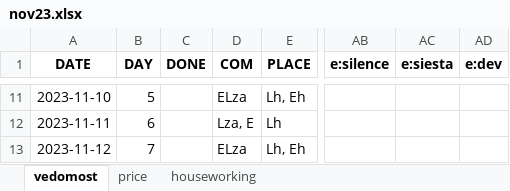
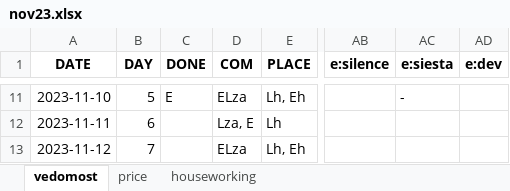
Before and after one commit to EgorVjalkov/study_to_live, an Excel workbook: months/nov23/nov23.xlsx, sheet vedomost, drawn as a sheet; only a part is shown, gaps mark what is left out; values as stored, in another font and other column widths than the file's, no borders; the diff covers the shown part only; the diff names each change by its address in the sheet, - before the commit and + after, or states it on an @@ line.

```diff
--- a/months/nov23/nov23.xlsx (sheet vedomost)
+++ b/months/nov23/nov23.xlsx (sheet vedomost)
-C11 (DONE): (empty)
+C11 (DONE): E
-AC11 (e:siesta): (empty)
+AC11 (e:siesta): -
```
Also changed, not shown: 67 edited cells elsewhere in this sheet, 5 other files.
